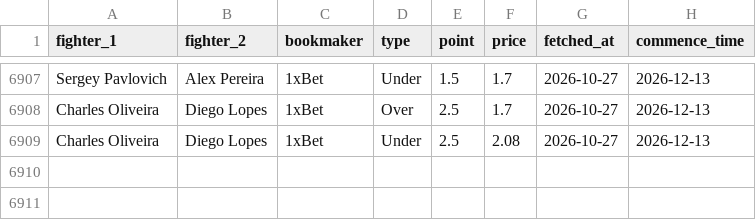
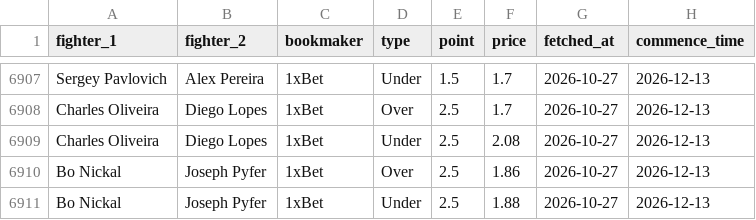
Before and after one commit to jdanielbcosta/ufc-predictor, a CSV file: totals_odds_history.csv, drawn as a sheet; only a part is shown, gaps mark what is left out.

Commit message:
Update totals odds 2026-10-27

```diff
--- a/totals_odds_history.csv
+++ b/totals_odds_history.csv
@@ -6909 +6909,3 @@ Charles Oliveira,Diego Lopes,1xBet,Over,2.5,1.7,2026-10-27,2026-12-13
 Charles Oliveira,Diego Lopes,1xBet,Under,2.5,2.08,2026-10-27,2026-12-13
+Bo Nickal,Joseph Pyfer,1xBet,Over,2.5,1.86,2026-10-27,2026-12-13
+Bo Nickal,Joseph Pyfer,1xBet,Under,2.5,1.88,2026-10-27,2026-12-13
```
